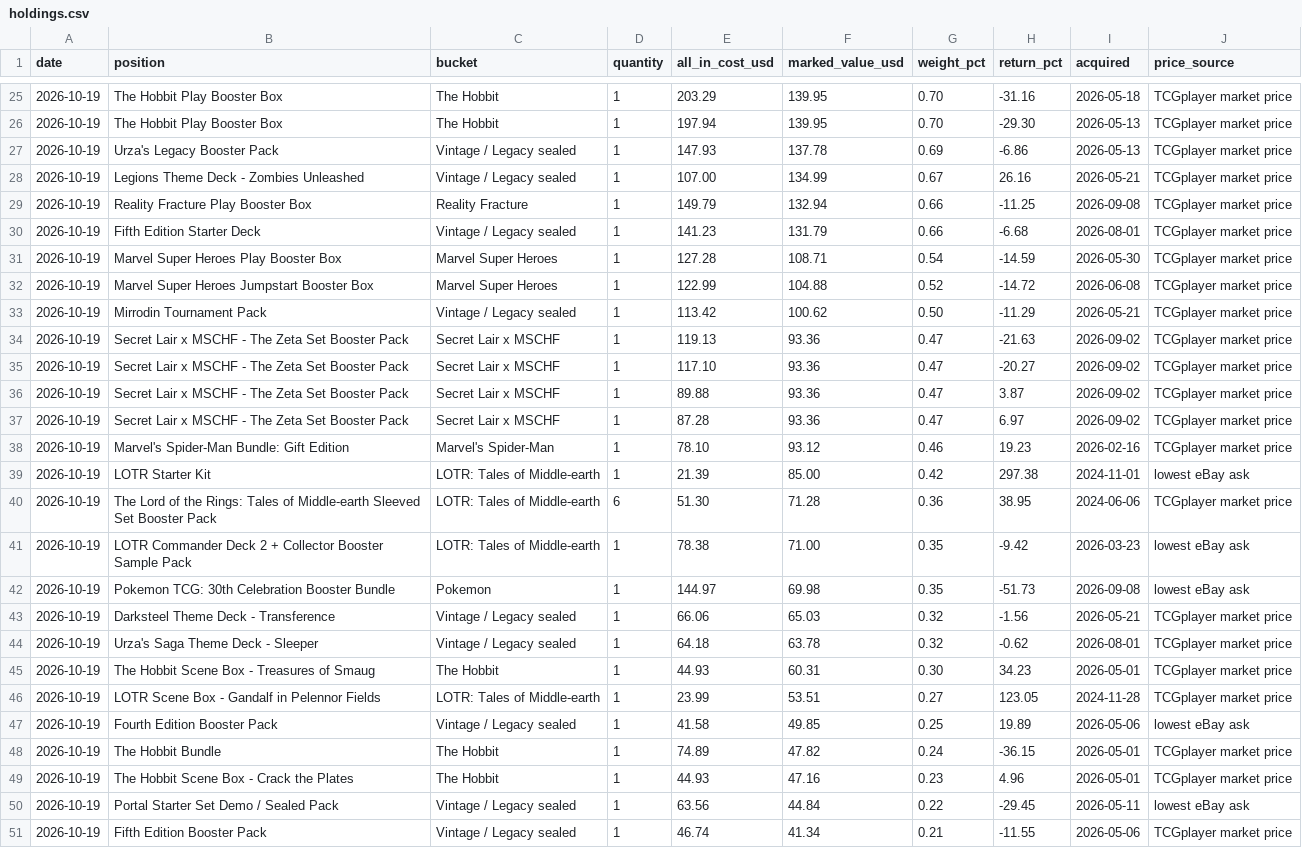
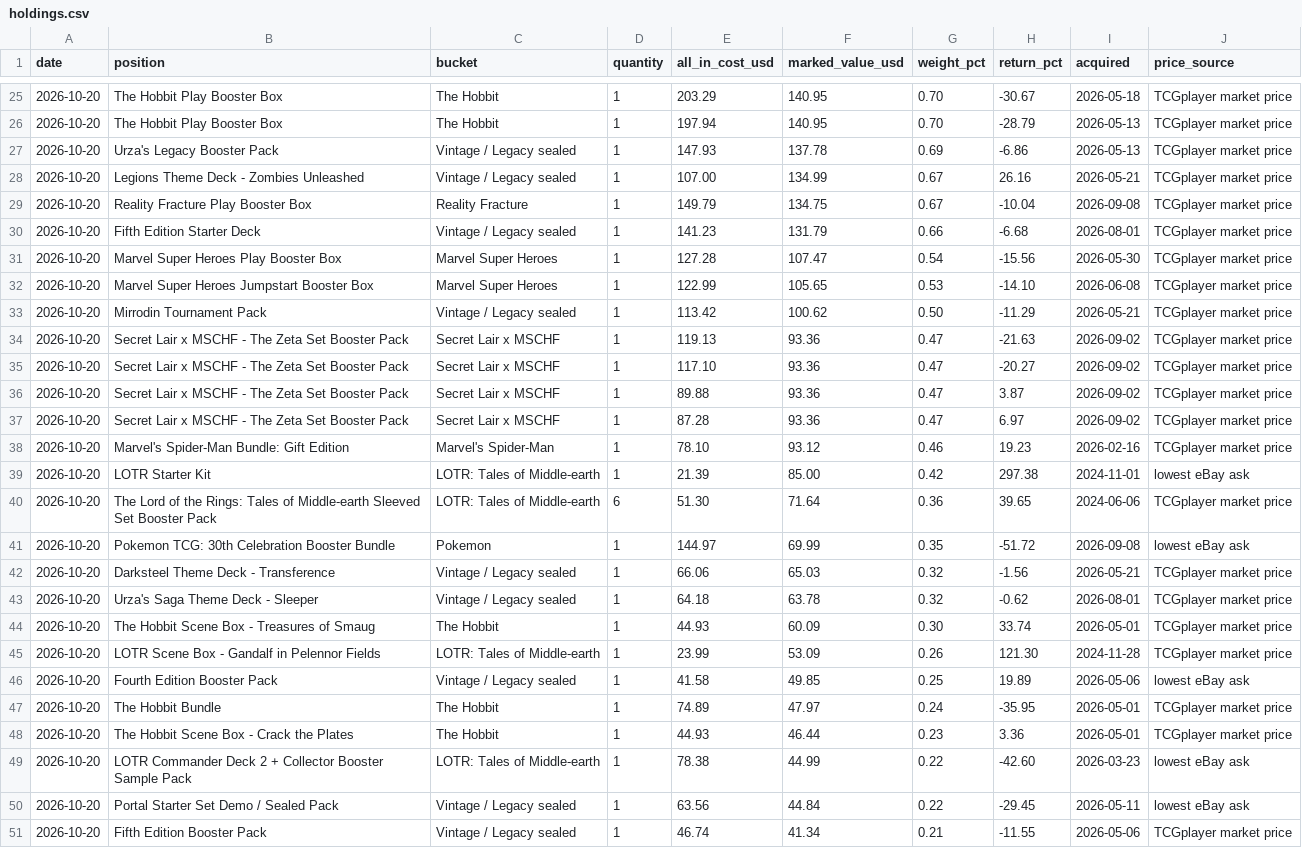
Before and after one commit to urzatower/capital, a CSV file: holdings.csv, drawn as a sheet; only a part is shown, gaps mark what is left out; removed rows and columns are numbered as before the commit, all else as after; the diff covers the shown part only; the diff names each change by its address in the sheet, - before the commit and + after, or states it on an @@ line.

```diff
--- a/holdings.csv
+++ b/holdings.csv
-A25:A40 (date): 2026-10-19
+A25:A40 (date): 2026-10-20
-F25:F26 (marked_value_usd): 139.95
+F25:F26 (marked_value_usd): 140.95
-H25 (return_pct): -31.16
+H25 (return_pct): -30.67
-H26 (return_pct): -29.30
+H26 (return_pct): -28.79
-F29 (marked_value_usd): 132.94
+F29 (marked_value_usd): 134.75
-G29 (weight_pct): 0.66
+G29 (weight_pct): 0.67
-H29 (return_pct): -11.25
+H29 (return_pct): -10.04
-F31 (marked_value_usd): 108.71
+F31 (marked_value_usd): 107.47
-H31 (return_pct): -14.59
+H31 (return_pct): -15.56
-F32 (marked_value_usd): 104.88
+F32 (marked_value_usd): 105.65
-G32 (weight_pct): 0.52
+G32 (weight_pct): 0.53
-H32 (return_pct): -14.72
+H32 (return_pct): -14.10
-F40 (marked_value_usd): 71.28
+F40 (marked_value_usd): 71.64
-H40 (return_pct): 38.95
+H40 (return_pct): 39.65
-row 41: 2026-10-19 | LOTR Commander Deck 2 + Collector Booster Sample Pack | LOTR: Tales of Middle-earth | 1 | 78.38 | 71.00 | 0.35 | -9.42 | 2026-03-23 | lowest eBay ask
-A41:A48 (date): 2026-10-19
+A41:A48 (date): 2026-10-20
-F41 (marked_value_usd): 69.98
+F41 (marked_value_usd): 69.99
-H41 (return_pct): -51.73
+H41 (return_pct): -51.72
-F44 (marked_value_usd): 60.31
+F44 (marked_value_usd): 60.09
-H44 (return_pct): 34.23
+H44 (return_pct): 33.74
-F45 (marked_value_usd): 53.51
+F45 (marked_value_usd): 53.09
-G45 (weight_pct): 0.27
+G45 (weight_pct): 0.26
-H45 (return_pct): 123.05
+H45 (return_pct): 121.30
-F47 (marked_value_usd): 47.82
+F47 (marked_value_usd): 47.97
-H47 (return_pct): -36.15
+H47 (return_pct): -35.95
-F48 (marked_value_usd): 47.16
+F48 (marked_value_usd): 46.44
-H48 (return_pct): 4.96
+H48 (return_pct): 3.36
+row 49: 2026-10-20 | LOTR Commander Deck 2 + Collector Booster Sample Pack | LOTR: Tales of Middle-earth | 1 | 78.38 | 44.99 | 0.22 | -42.60 | 2026-03-23 | lowest eBay ask
-A50:A51 (date): 2026-10-19
+A50:A51 (date): 2026-10-20
```
Also changed, not shown: 67 edited cells elsewhere in this file, 13 other files.
